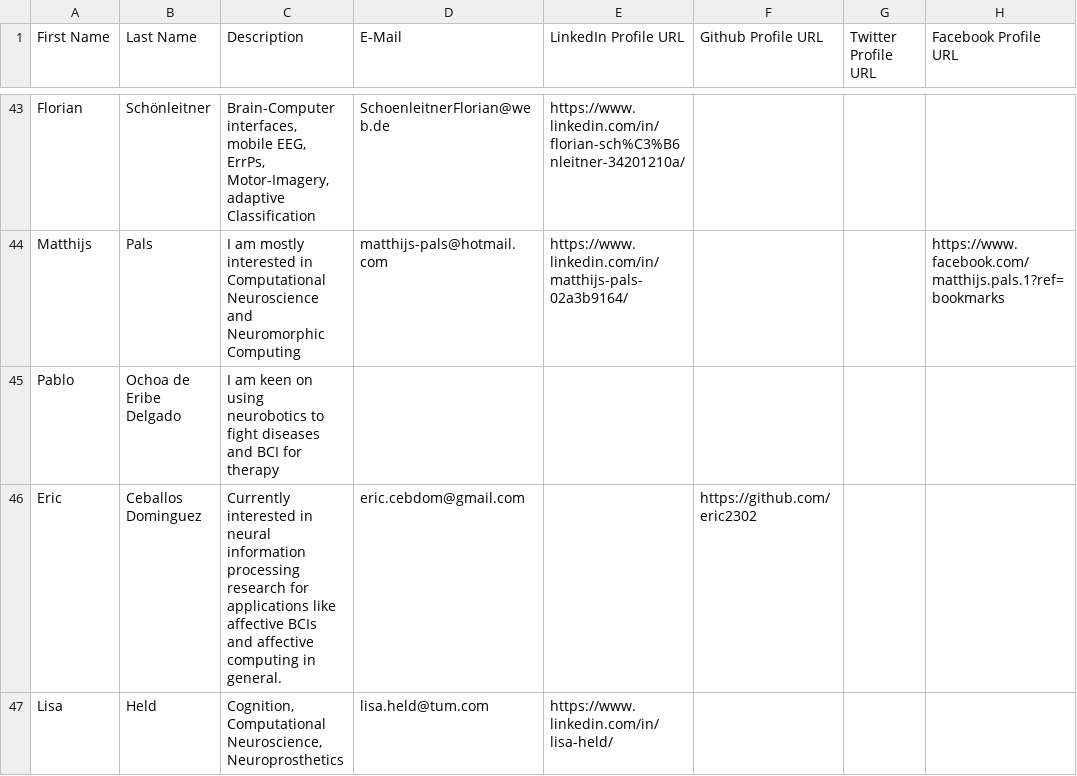
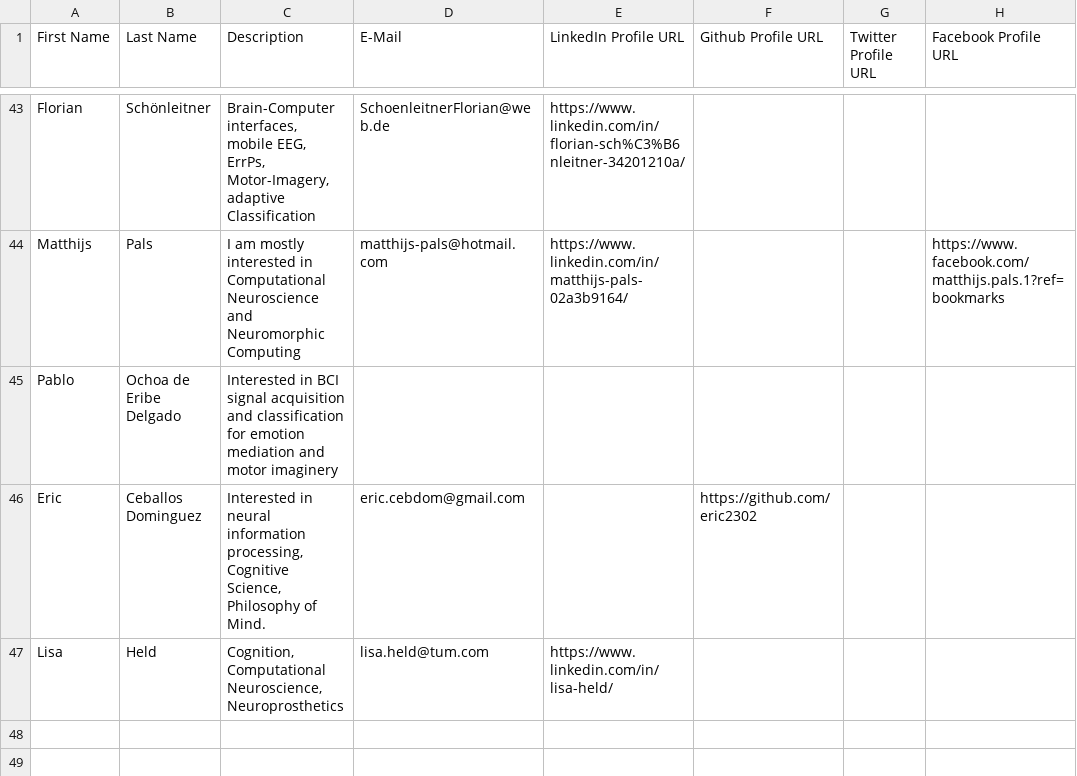
Before and after one commit to neuroengineering/blog, a CSV file: student-listing.csv, drawn as a sheet; only a part is shown, gaps mark what is left out; the diff names each change by its address in the sheet, - before the commit and + after, or states it on an @@ line.

Commit message:
made changes to description of some MSNE students
Changes to Pablo's and Eric

```diff
--- a/student-listing.csv
+++ b/student-listing.csv
-C45 (Description): I am keen on using neurobotics to fight diseases and BCI for therapy
+C45 (Description): Interested in BCI signal acquisition and classification for emotion mediation and motor imaginery
-C46 (Description): Currently interested in neural information processing research for applications like affective BCIs and affective computing in general.
+C46 (Description): Interested in neural information processing, Cognitive Science, Philosophy of Mind.
```
